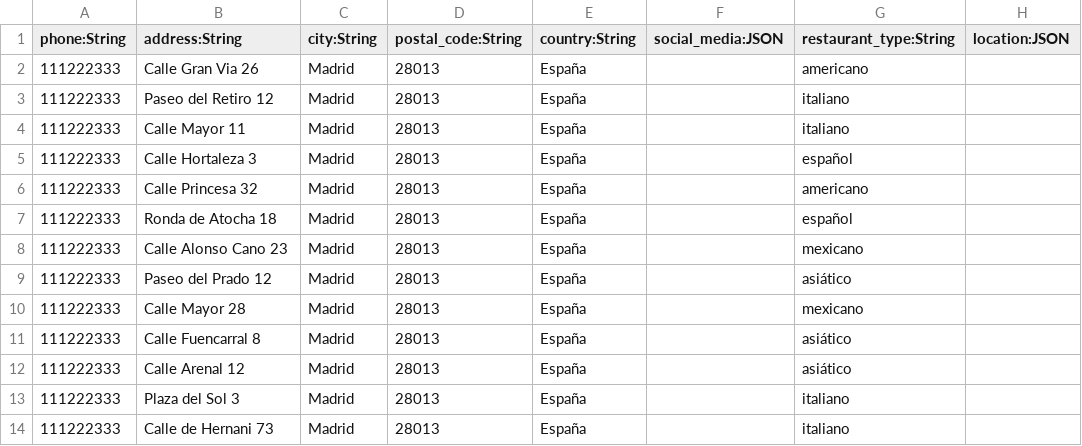
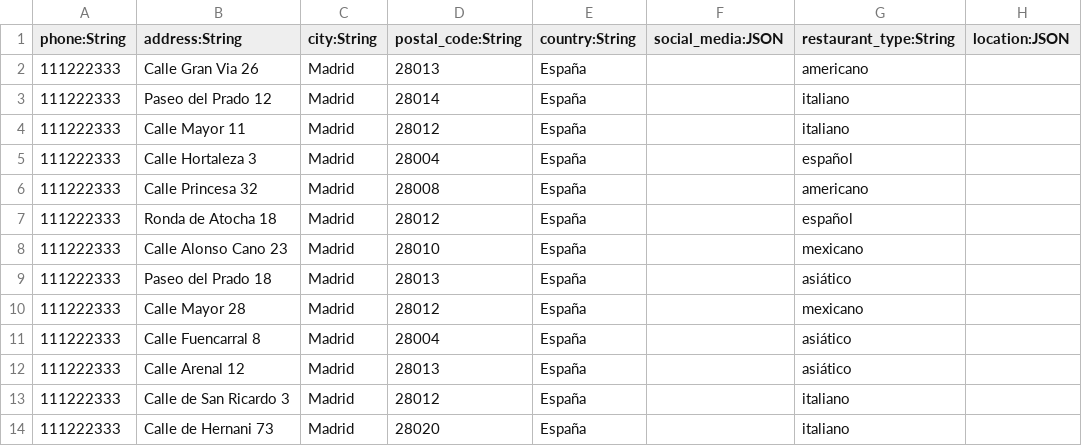
Before and after one commit to cavelazquezr/resdy-backend, a CSV file: src/seed/dev-data/restaurantInformation.csv, drawn as a sheet; only a part is shown; the diff names each change by its address in the sheet, - before the commit and + after, or states it on an @@ line.

```diff
--- a/src/seed/dev-data/restaurantInformation.csv
+++ b/src/seed/dev-data/restaurantInformation.csv
-B3 (address:String): Paseo del Retiro 12
+B3 (address:String): Paseo del Prado 12
-D3 (postal_code:String): 28013
+D3 (postal_code:String): 28014
-D4 (postal_code:String): 28013
+D4 (postal_code:String): 28012
-D5 (postal_code:String): 28013
+D5 (postal_code:String): 28004
-D6 (postal_code:String): 28013
+D6 (postal_code:String): 28008
-D7 (postal_code:String): 28013
+D7 (postal_code:String): 28012
-D8 (postal_code:String): 28013
+D8 (postal_code:String): 28010
-B9 (address:String): Paseo del Prado 12
+B9 (address:String): Paseo del Prado 18
-D10 (postal_code:String): 28013
+D10 (postal_code:String): 28012
-D11 (postal_code:String): 28013
+D11 (postal_code:String): 28004
-B13 (address:String): Plaza del Sol 3
+B13 (address:String): Calle de San Ricardo 3
-D13 (postal_code:String): 28013
+D13 (postal_code:String): 28012
-D14 (postal_code:String): 28013
+D14 (postal_code:String): 28020
```
Also changed, not shown: 16 other files.
